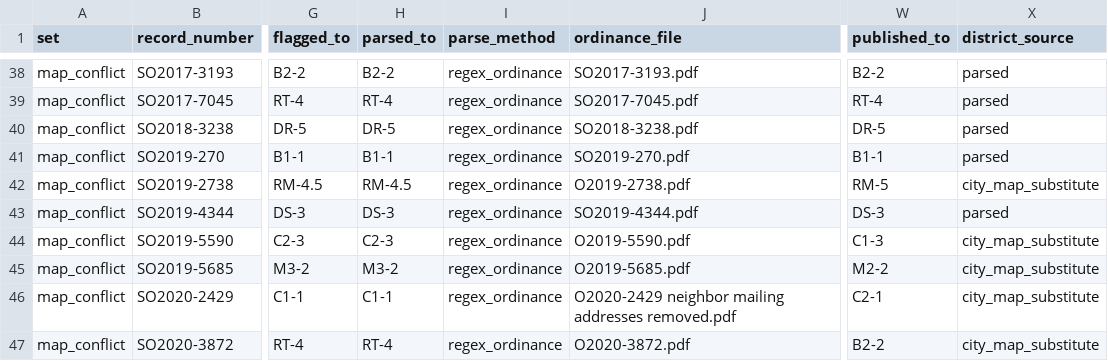
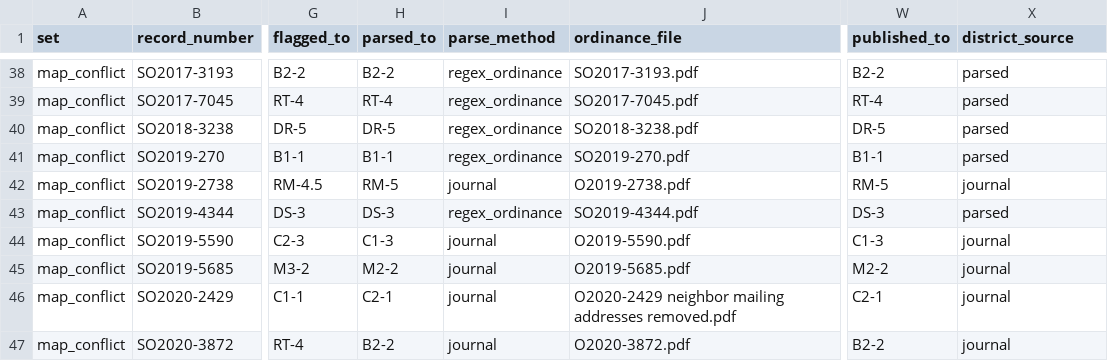
Before and after one commit to HarryBrisson/zonewise, a CSV file: data/review/journal_adjudication.csv, drawn as a sheet; only a part is shown, gaps mark what is left out; the diff covers the shown part only; the diff names each change by its address in the sheet, - before the commit and + after, or states it on an @@ line.

```diff
--- a/data/review/journal_adjudication.csv
+++ b/data/review/journal_adjudication.csv
-H42 (parsed_to): RM-4.5
+H42 (parsed_to): RM-5
-I42 (parse_method): regex_ordinance
+I42 (parse_method): journal
-X42 (district_source): city_map_substitute
+X42 (district_source): journal
-H44 (parsed_to): C2-3
+H44 (parsed_to): C1-3
-I44:I47 (parse_method): regex_ordinance
+I44:I47 (parse_method): journal
-X44:X47 (district_source): city_map_substitute
+X44:X47 (district_source): journal
-H45 (parsed_to): M3-2
+H45 (parsed_to): M2-2
-H46 (parsed_to): C1-1
+H46 (parsed_to): C2-1
-H47 (parsed_to): RT-4
+H47 (parsed_to): B2-2
```
Also changed, not shown: 24 edited cells elsewhere in this file, data/review/map_conflicts.csv, 10 other files.
